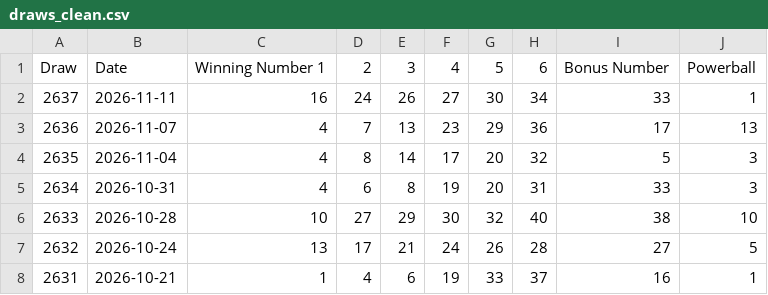
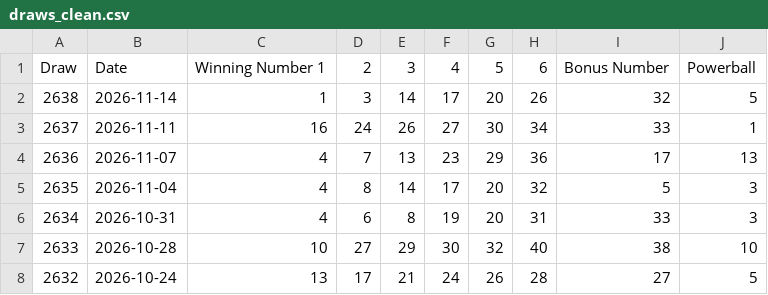
Before and after one commit to Ellywoooo/PowerballBot, a CSV file: data/draws_clean.csv, drawn as a sheet; only a part is shown; the shorter side is filled out with more unchanged rows; the diff names each change by its address in the sheet, - before the commit and + after, or states it on an @@ line.

```diff
--- a/data/draws_clean.csv
+++ b/data/draws_clean.csv
+row 2: 2638 | 2026-11-14 | 1 | 3 | 14 | 17 | 20 | 26 | 32 | 5
```
Also changed, not shown: predictions/history.csv, predictions/latest.csv.
